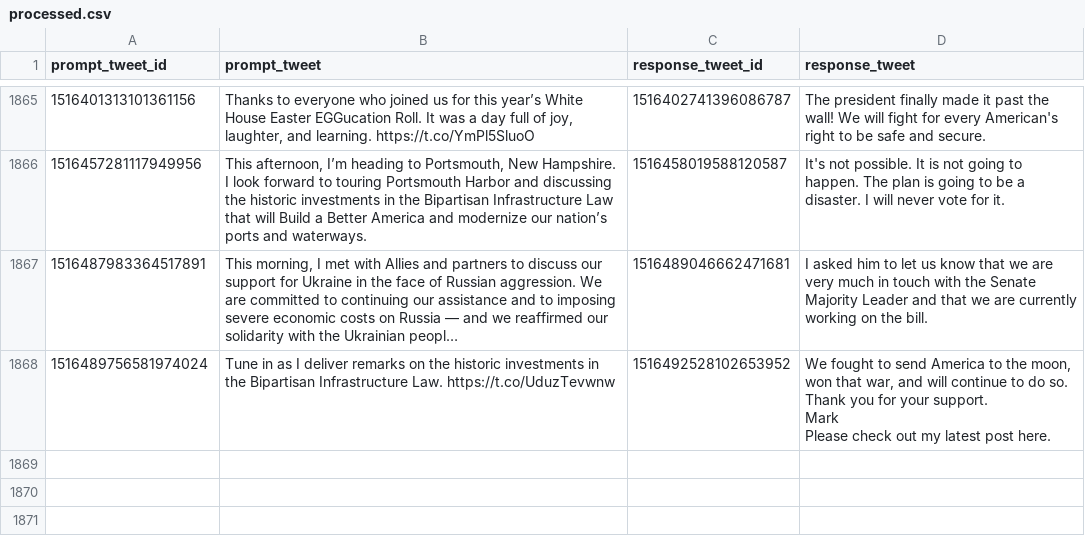
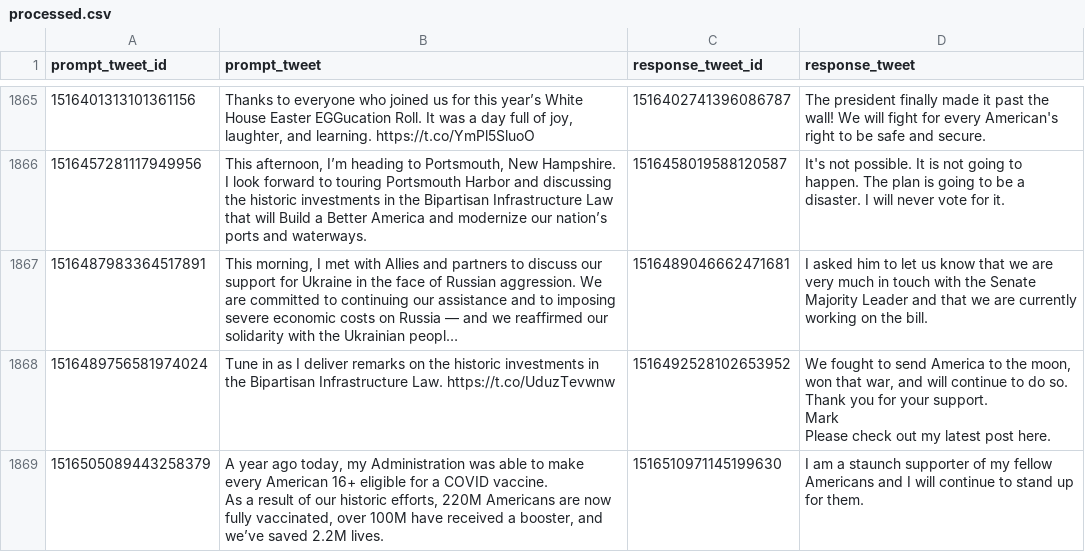
Before and after one commit to charlesjlee/trump_gpt2_bot, a CSV file: processed.csv, drawn as a sheet; only a part is shown, gaps mark what is left out; long unchanged cells end in ….

```diff
--- a/processed.csv
+++ b/processed.csv
@@ -4354 +4354,4 @@ Mark
 Please check out my latest post here."
+1516505089443258379,"A year ago today, my Administration was able to make every American 16+ eligible for a COVID vaccine.
+
+As a result of our historic efforts, 220M Americans are now fully vaccinated, over 100M have received a booster, and we’ve saved 2.2M lives.",1516510971145199630,I am a staunch supporter of my fellow Americans and I will continue to stand up for them.
```
